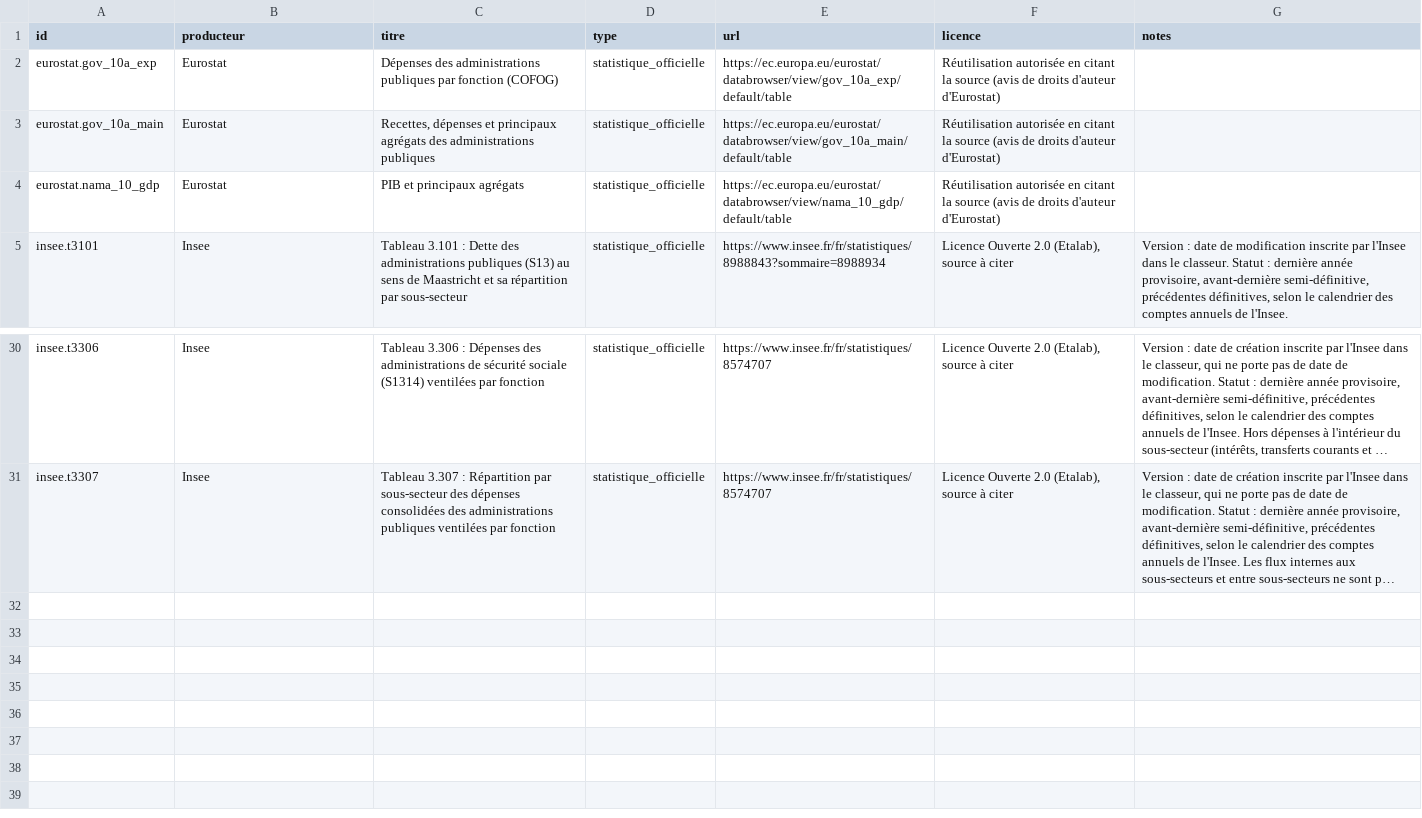
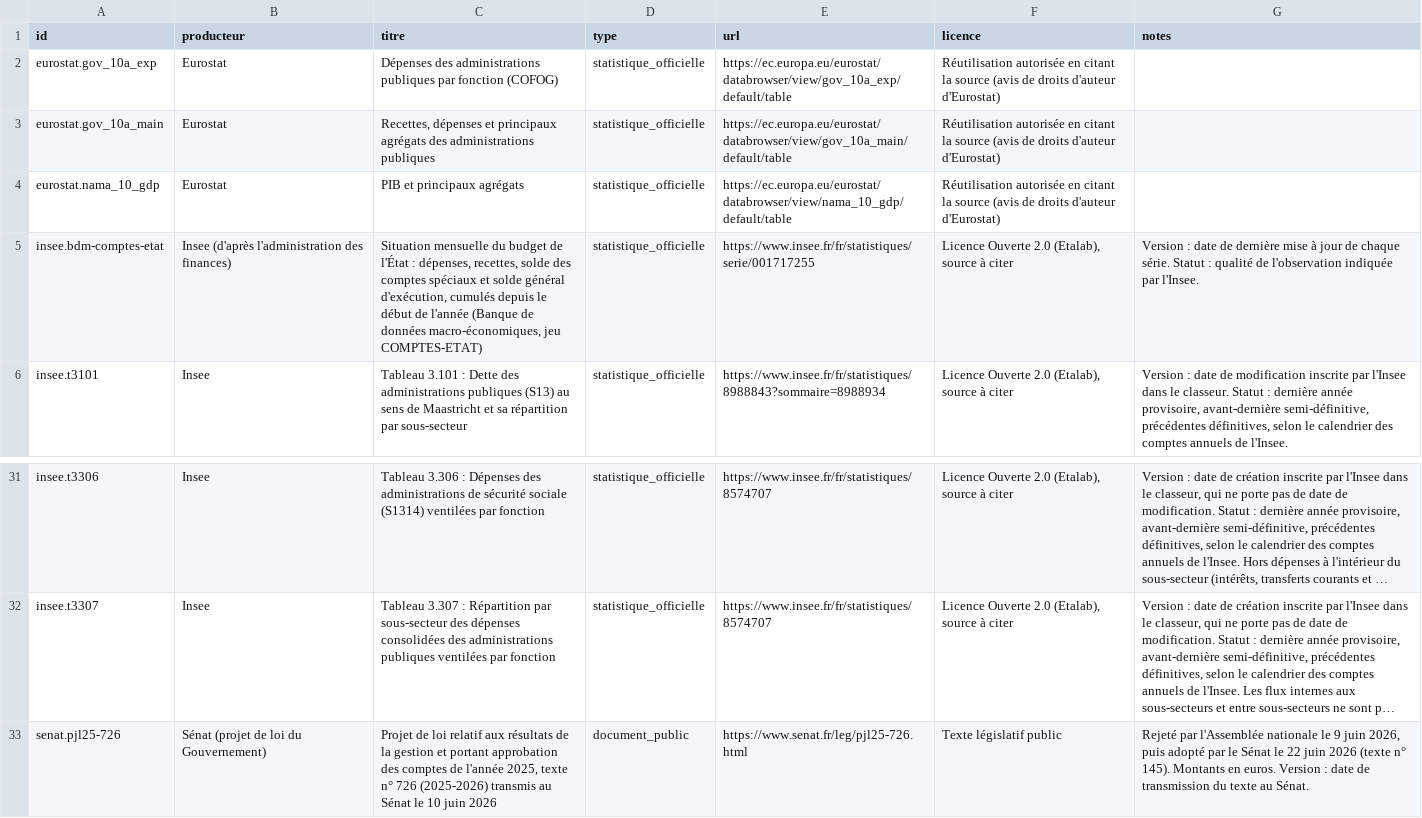
Before and after one commit to g-pliberal/comptes-nationaux, a CSV file: base/tables/sources.csv, drawn as a sheet; only a part is shown, gaps mark what is left out; long unchanged cells end in …; the diff names each change by its address in the sheet, - before the commit and + after, or states it on an @@ line.

```diff
--- a/base/tables/sources.csv
+++ b/base/tables/sources.csv
+row 5: insee.bdm-comptes-etat | Insee (d'après l'administration des finances) | Situation mensuelle du budget de l'État : dépenses, recettes, solde des comptes spéciaux et solde général d'exécution, cumulés depuis le début de l'année (Banque de données macro-économiques, jeu COMPTES-ETAT) | statistique_officielle | https://www.insee.fr/fr/statistiques/serie/001717255 | Licence Ouverte 2.0 (Etalab), source à citer | Version : date de dernière mise à jour de chaque série. Statut : qualité de l'observation indiquée par l'Insee.
+row 33: senat.pjl25-726 | Sénat (projet de loi du Gouvernement) | Projet de loi relatif aux résultats de la gestion et portant approbation des comptes de l'année 2025, texte n° 726 (2025-2026) transmis au Sénat le 10 juin 2026 | document_public | https://www.senat.fr/leg/pjl25-726.html | Texte législatif public | Rejeté par l'Assemblée nationale le 9 juin 2026, puis adopté par le Sénat le 22 juin 2026 (texte n° 145). Montants en euros. Version : date de transmission du texte au Sénat.
```
Also changed, not shown: base/tables/fichiers.csv, base/tables/traitements.csv, 18 other files.
